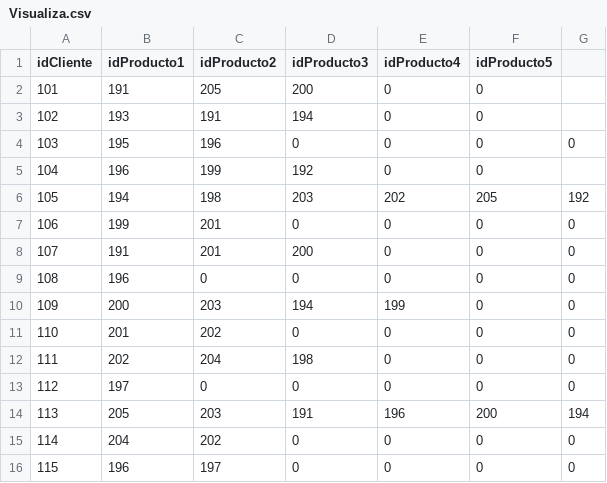
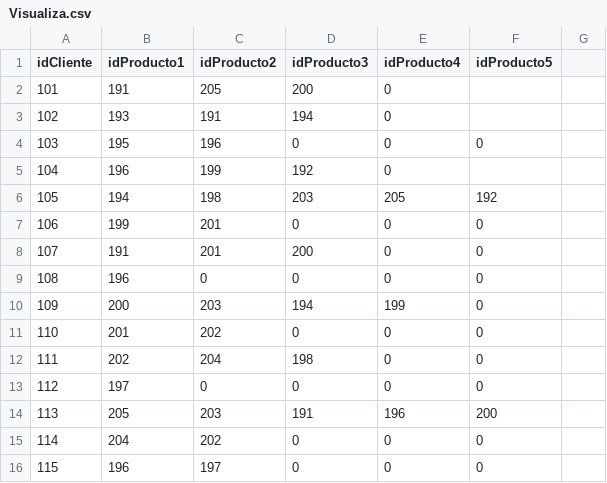
Before and after one commit to MARC2602/Prueba, a CSV file: Visualiza.csv, drawn as a sheet.

Commit message:
Update Visualiza.csv

```diff
--- a/Visualiza.csv
+++ b/Visualiza.csv
@@ -1,16 +1,16 @@
 idCliente,idProducto1,idProducto2,idProducto3,idProducto4,idProducto5
-101,191,205,200,0,0
-102,193,191,194,0,0
-103,195,196,0,0,0,0
-104,196,199,192,0,0
-105,194,198,203,202,205,192
-106,199,201,0,0,0,0
-107,191,201,200,0,0,0
-108,196,0,0,0,0,0
-109,200,203,194,199,0,0
-110,201,202,0,0,0,0
-111,202,204,198,0,0,0
-112,197,0,0,0,0,0
-113,205,203,191,196,200,194
-114,204,202,0,0,0,0
-115,196,197,0,0,0,0
+101,191,205,200,0
+102,193,191,194,0
+103,195,196,0,0,0
+104,196,199,192,0
+105,194,198,203,205,192
+106,199,201,0,0,0
+107,191,201,200,0,0
+108,196,0,0,0,0
+109,200,203,194,199,0
+110,201,202,0,0,0
+111,202,204,198,0,0
+112,197,0,0,0,0
+113,205,203,191,196,200
+114,204,202,0,0,0
+115,196,197,0,0,0
```
